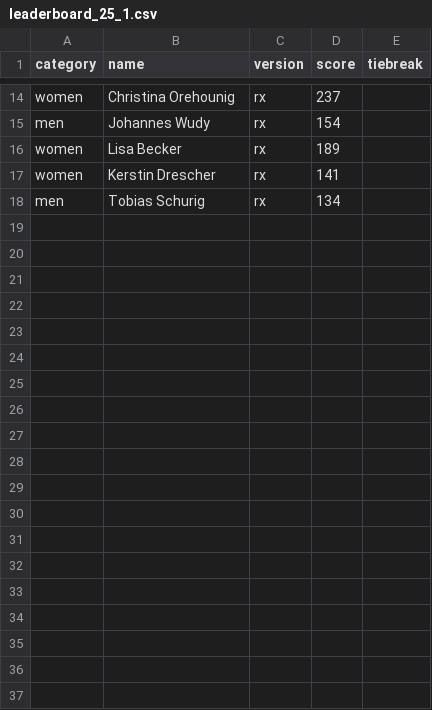
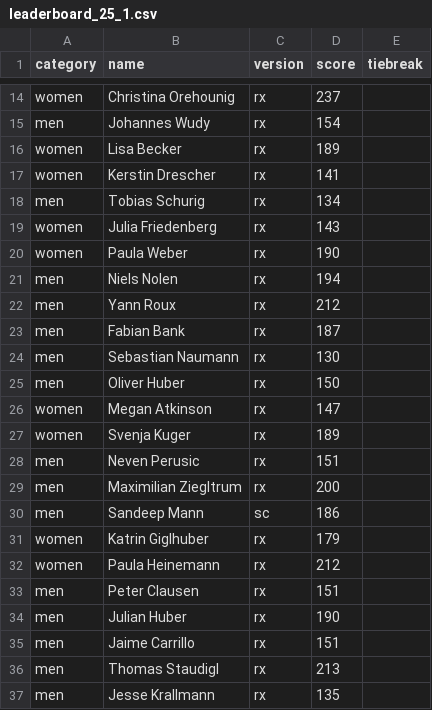
Before and after one commit to borislavdrag/cfmleaderboard, a CSV file: leaderboard_25_1.csv, drawn as a sheet; only a part is shown, gaps mark what is left out; the diff covers the shown part only.

Commit message:
leaderboard update

```diff
--- a/leaderboard_25_1.csv
+++ b/leaderboard_25_1.csv
@@ -18 +18,20 @@ women,Kerstin Drescher,rx,141,
 men,Tobias Schurig,rx,134,
+women,Julia Friedenberg,rx,143,
+women,Paula Weber,rx,190,
+men,Niels Nolen,rx,194,
+men,Yann Roux,rx,212,
+men,Fabian Bank,rx,187,
+men,Sebastian Naumann,rx,130,
+men,Oliver Huber,rx,150,
+women,Megan Atkinson,rx,147,
+women,Svenja Kuger,rx,189,
+men,Neven Perusic,rx,151,
+men,Maximilian Ziegltrum,rx,200,
+men,Sandeep Mann,sc,186,
+women,Katrin Giglhuber,rx,179,
+women,Paula Heinemann,rx,212,
+men,Peter Clausen,rx,151,
+men,Julian Huber,rx,190,
+men,Jaime Carrillo,rx,151,
+men,Thomas Staudigl,rx,213,
+men,Jesse Krallmann,rx,135,
```
Also changed, not shown: 26 added rows elsewhere in this file.
